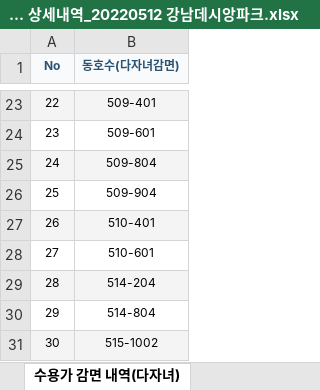
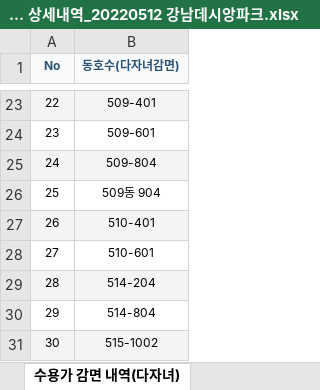
Before and after one commit to limhoontaig/pygame, an Excel workbook: Nado Game/gui_project/수용가감면세대 상세내역_20220512 강남데시앙파크.xlsx, sheet 수용가 감면 내역(다자녀), drawn as a sheet; only a part is shown, gaps mark what is left out; values as stored, in another font and other column widths than the file's, no borders; the diff names each change by its address in the sheet, - before the commit and + after, or states it on an @@ line.

Commit message:
replace regex

```diff
--- a/Nado Game/gui_project/수용가감면세대 상세내역_20220512 강남데시앙파크.xlsx (sheet 수용가 감면 내역(다자녀))
+++ b/Nado Game/gui_project/수용가감면세대 상세내역_20220512 강남데시앙파크.xlsx (sheet 수용가 감면 내역(다자녀))
-B26 (동호수(다자녀감면)): 509-904
+B26 (동호수(다자녀감면)): 509동 904
```
